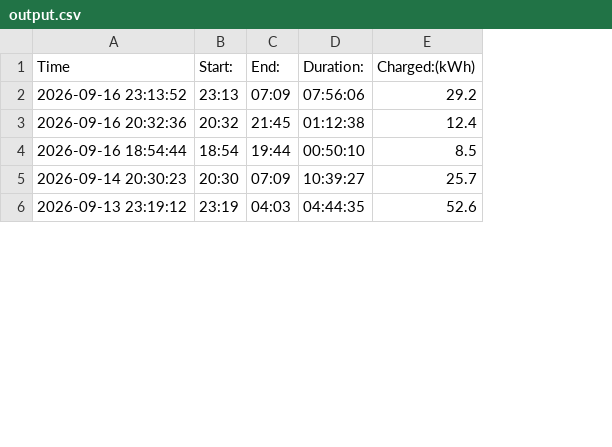
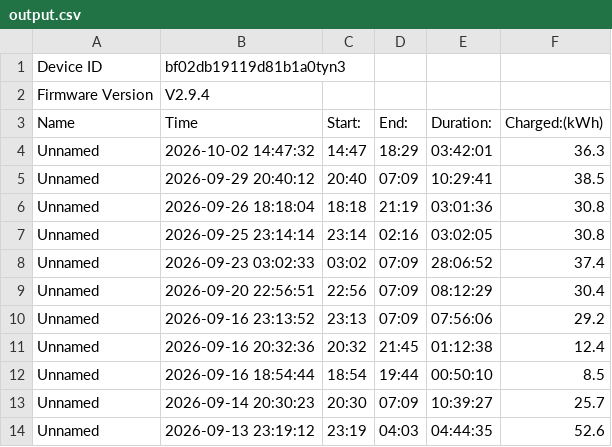
Before and after one commit to michaelhero975/stromverbrauch-tobi, a CSV file: output.csv, drawn as a sheet; only a part is shown; the diff names each change by its address in the sheet, - before the commit and + after, or states it on an @@ line.

Commit message:
auto update 2026-10-05 22:55

```diff
--- a/output.csv
+++ b/output.csv
+column A (Name), rows 10-14: all Unnamed
+row 1: Device ID | bf02db19119d81b1a0tyn3
+row 2: Firmware Version | V2.9.4
+row 4: Unnamed | 2026-10-02 14:47:32 | 14:47 | 18:29 | 03:42:01 | 36.3
+row 5: Unnamed | 2026-09-29 20:40:12 | 20:40 | 07:09 | 10:29:41 | 38.5
+row 6: Unnamed | 2026-09-26 18:18:04 | 18:18 | 21:19 | 03:01:36 | 30.8
+row 7: Unnamed | 2026-09-25 23:14:14 | 23:14 | 02:16 | 03:02:05 | 30.8
+row 8: Unnamed | 2026-09-23 03:02:33 | 03:02 | 07:09 | 28:06:52 | 37.4
+row 9: Unnamed | 2026-09-20 22:56:51 | 22:56 | 07:09 | 08:12:29 | 30.4
```
